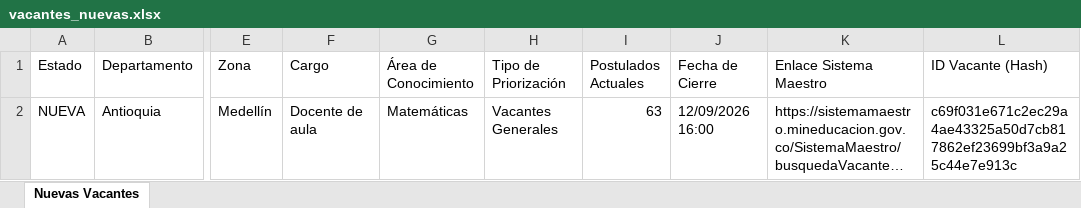
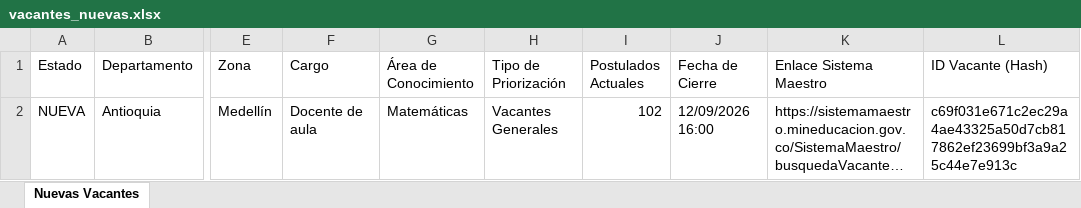
Before and after one commit to hdiaz59/sistemamaestro, an Excel workbook: data/exportaciones/vacantes_nuevas.xlsx, sheet Nuevas Vacantes, drawn as a sheet; only a part is shown, gaps mark what is left out; long unchanged cells end in …; values as stored, in another font and other column widths than the file's, no borders; the diff names each change by its address in the sheet, - before the commit and + after, or states it on an @@ line.

```diff
--- a/data/exportaciones/vacantes_nuevas.xlsx (sheet Nuevas Vacantes)
+++ b/data/exportaciones/vacantes_nuevas.xlsx (sheet Nuevas Vacantes)
-I2 (Postulados Actuales): 63
+I2 (Postulados Actuales): 102
```
Also changed, not shown: data/exportaciones/historico_vacantes.xlsx, data/exportaciones/vacantes_actuales.xlsx, 3 other files.
